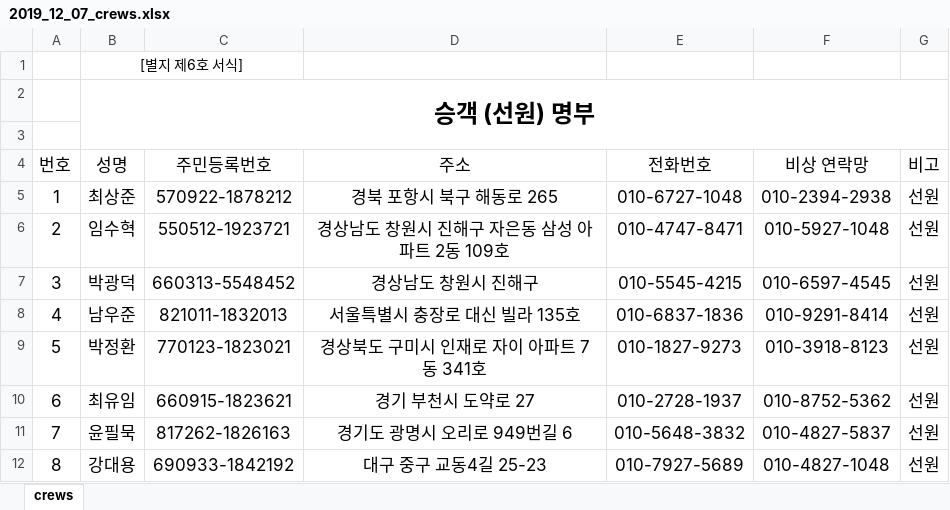
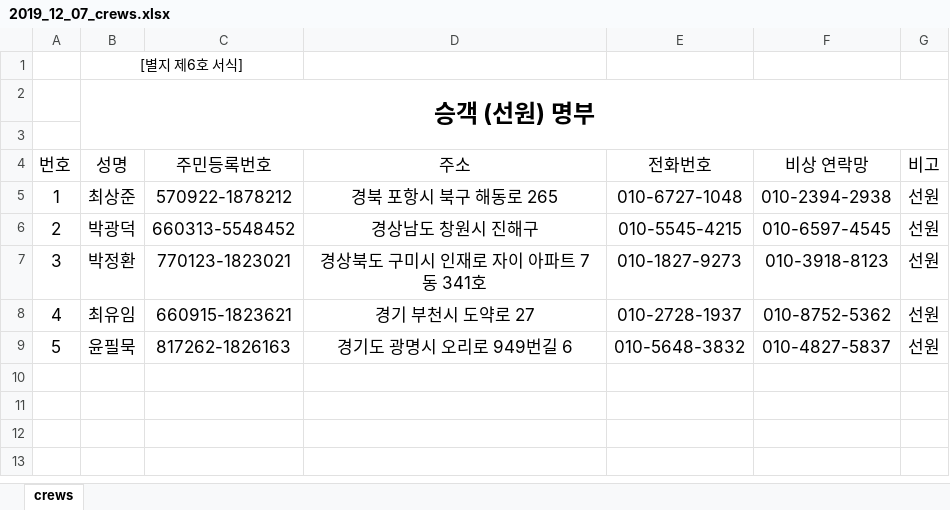
Before and after one commit to seongjinkime/crews, an Excel workbook: documents/2019_12_07_crews.xlsx, sheet crews, drawn as a sheet; values as stored, in another font and other column widths than the file's, no borders; removed rows and columns are numbered as before the commit, all else as after; the diff names each change by its address in the sheet, - before the commit and + after, or states it on an @@ line.

```diff
--- a/documents/2019_12_07_crews.xlsx (sheet crews)
+++ b/documents/2019_12_07_crews.xlsx (sheet crews)
-row 6: 2 | 임수혁 | 550512-1923721 | 경상남도 창원시 진해구 자은동 삼성 아파트 2동 109호 | 010-4747-8471 | 010-5927-1048 | 선원
@@ column A (번호) renumbered between rows 6 and 9 @@
-row 8: 4 | 남우준 | 821011-1832013 | 서울특별시 충장로 대신 빌라 135호 | 010-6837-1836 | 010-9291-8414 | 선원
-row 12: 8 | 강대용 | 690933-1842192 | 대구 중구 교동4길 25-23 | 010-7927-5689 | 010-4827-1048 | 선원
```
Also changed, not shown: 16 other files.
